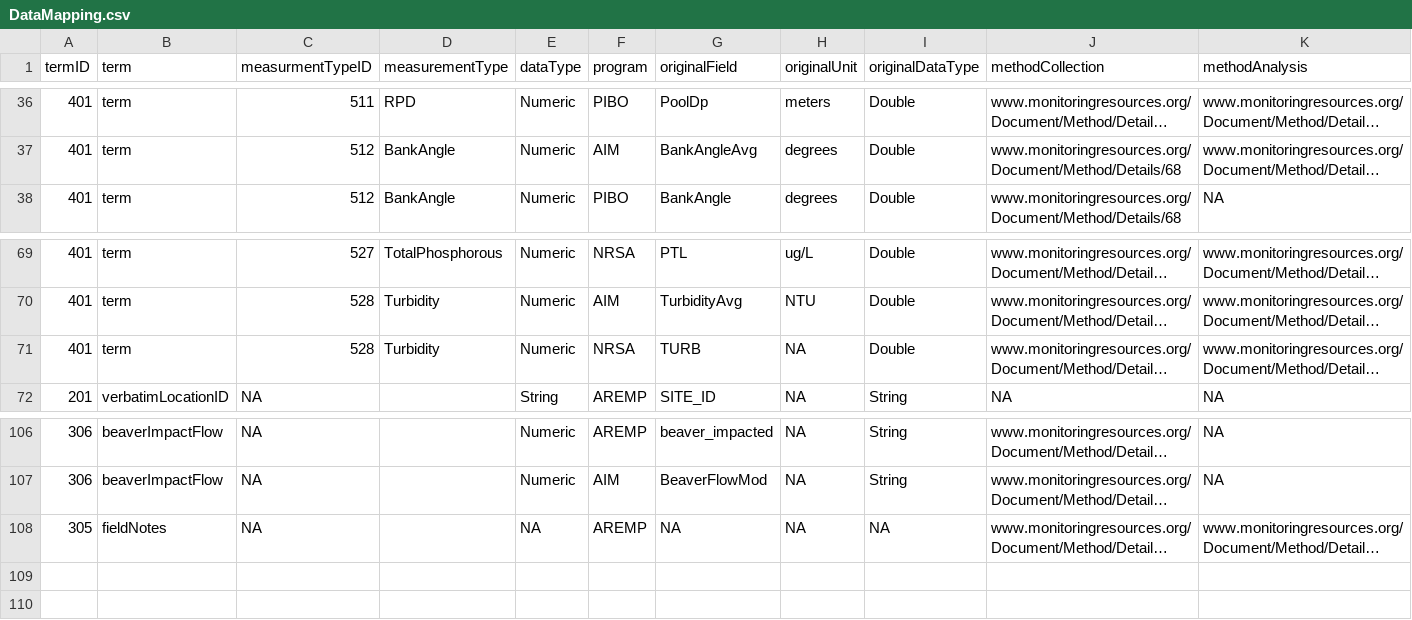
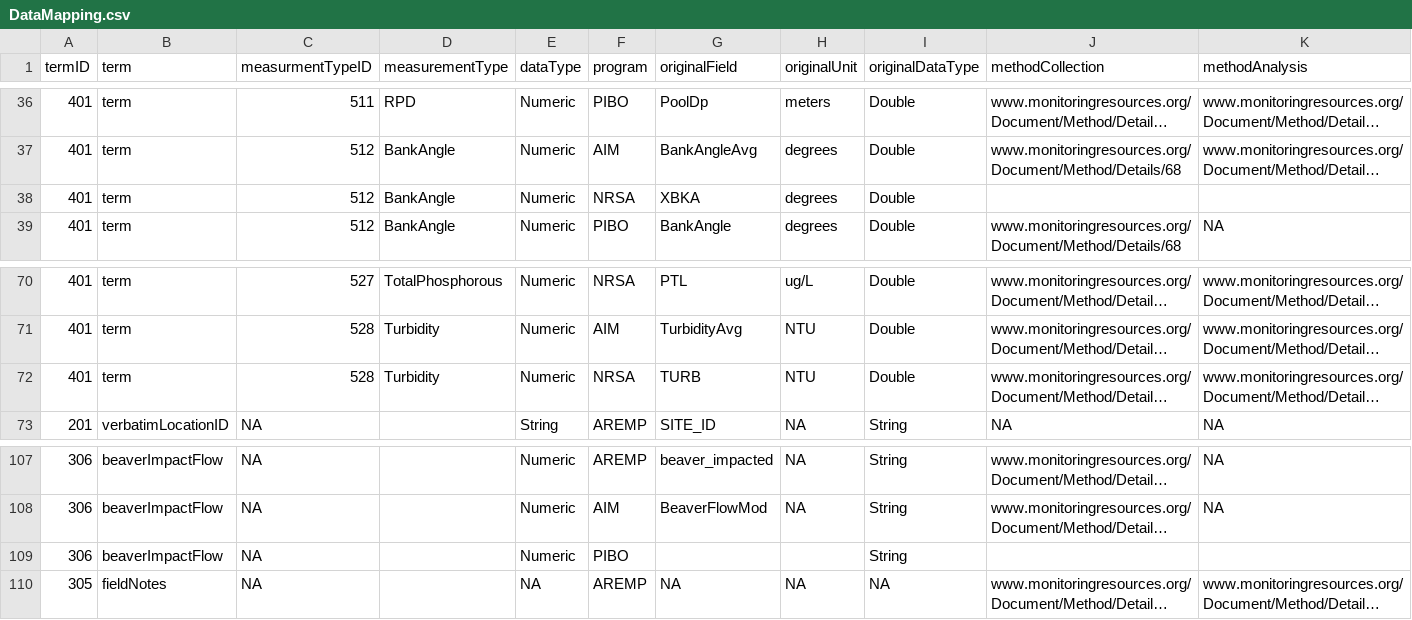
Before and after one commit to rascully/Stream-Monitoring-Data-Exchange-Specifications, a CSV file: Data Exchange Standard Tables/DataMapping.csv, drawn as a sheet; only a part is shown, gaps mark what is left out; long unchanged cells end in …; addresses are those after the commit; the diff names each change by its address in the sheet, - before the commit and + after, or states it on an @@ line.

```diff
--- a/Data Exchange Standard Tables/DataMapping.csv
+++ b/Data Exchange Standard Tables/DataMapping.csv
+row 38: 401 | term | 512 | BankAngle | Numeric | NRSA | XBKA | degrees | Double
-H72 (originalUnit): NA
+H72 (originalUnit): NTU
+row 109: 306 | beaverImpactFlow | NA |  | Numeric | PIBO |  |  | String
```
Also changed, not shown: Data Exchange Standard Tables/metricControlledVocabulary.csv, 8 other files.
